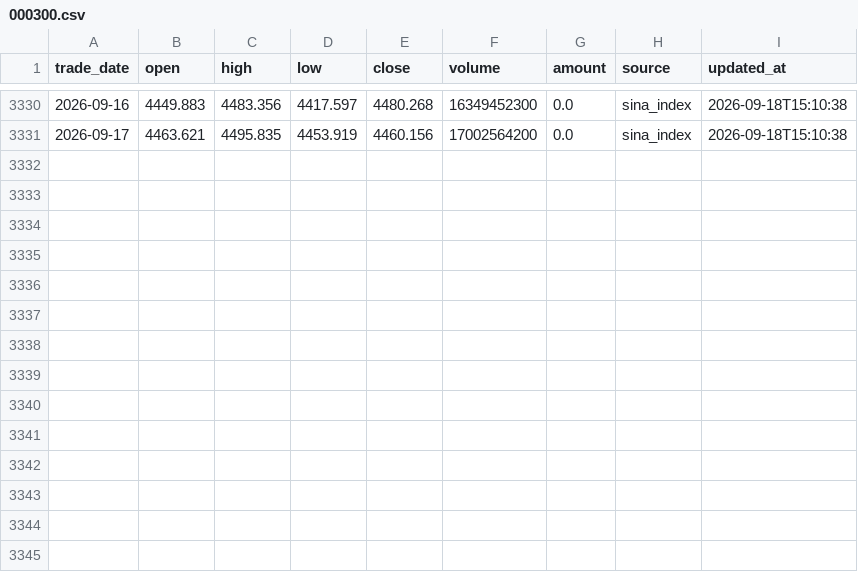
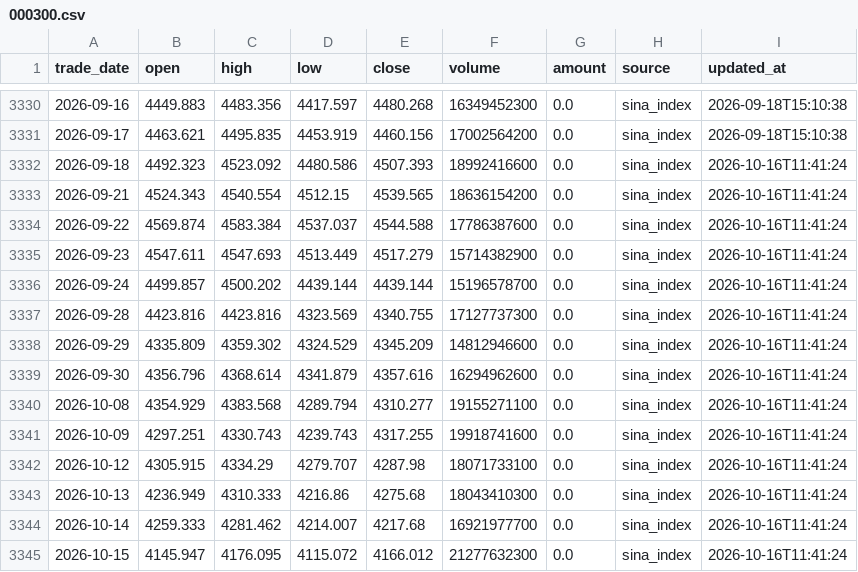
Before and after one commit to MorphKyan/strategy, a CSV file: platform/data/000300.csv, drawn as a sheet; only a part is shown, gaps mark what is left out.

```diff
--- a/platform/data/000300.csv
+++ b/platform/data/000300.csv
@@ -3331 +3331,15 @@ trade_date,open,high,low,close,volume,amount,source,updated_at
 2026-09-17,4463.621,4495.835,4453.919,4460.156,17002564200,0.0,sina_index,2026-09-18T15:10:38
+2026-09-18,4492.323,4523.092,4480.586,4507.393,18992416600,0.0,sina_index,2026-10-16T11:41:24
+2026-09-21,4524.343,4540.554,4512.15,4539.565,18636154200,0.0,sina_index,2026-10-16T11:41:24
+2026-09-22,4569.874,4583.384,4537.037,4544.588,17786387600,0.0,sina_index,2026-10-16T11:41:24
+2026-09-23,4547.611,4547.693,4513.449,4517.279,15714382900,0.0,sina_index,2026-10-16T11:41:24
+2026-09-24,4499.857,4500.202,4439.144,4439.144,15196578700,0.0,sina_index,2026-10-16T11:41:24
+2026-09-28,4423.816,4423.816,4323.569,4340.755,17127737300,0.0,sina_index,2026-10-16T11:41:24
+2026-09-29,4335.809,4359.302,4324.529,4345.209,14812946600,0.0,sina_index,2026-10-16T11:41:24
+2026-09-30,4356.796,4368.614,4341.879,4357.616,16294962600,0.0,sina_index,2026-10-16T11:41:24
+2026-10-08,4354.929,4383.568,4289.794,4310.277,19155271100,0.0,sina_index,2026-10-16T11:41:24
+2026-10-09,4297.251,4330.743,4239.743,4317.255,19918741600,0.0,sina_index,2026-10-16T11:41:24
+2026-10-12,4305.915,4334.29,4279.707,4287.98,18071733100,0.0,sina_index,2026-10-16T11:41:24
+2026-10-13,4236.949,4310.333,4216.86,4275.68,18043410300,0.0,sina_index,2026-10-16T11:41:24
+2026-10-14,4259.333,4281.462,4214.007,4217.68,16921977700,0.0,sina_index,2026-10-16T11:41:24
+2026-10-15,4145.947,4176.095,4115.072,4166.012,21277632300,0.0,sina_index,2026-10-16T11:41:24
```
Also changed, not shown: platform/data/000015.csv, platform/data/159980.csv, 35 other files.
